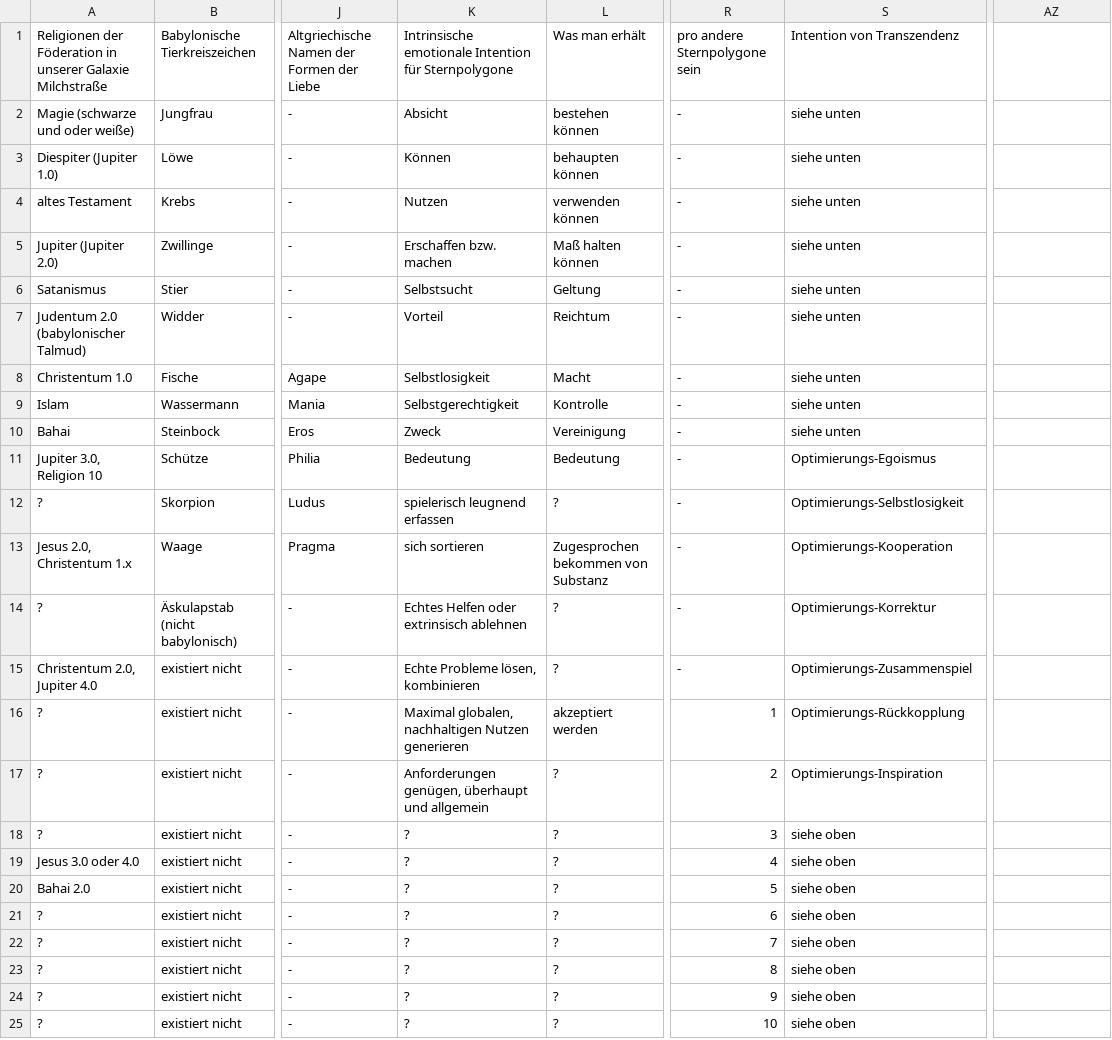
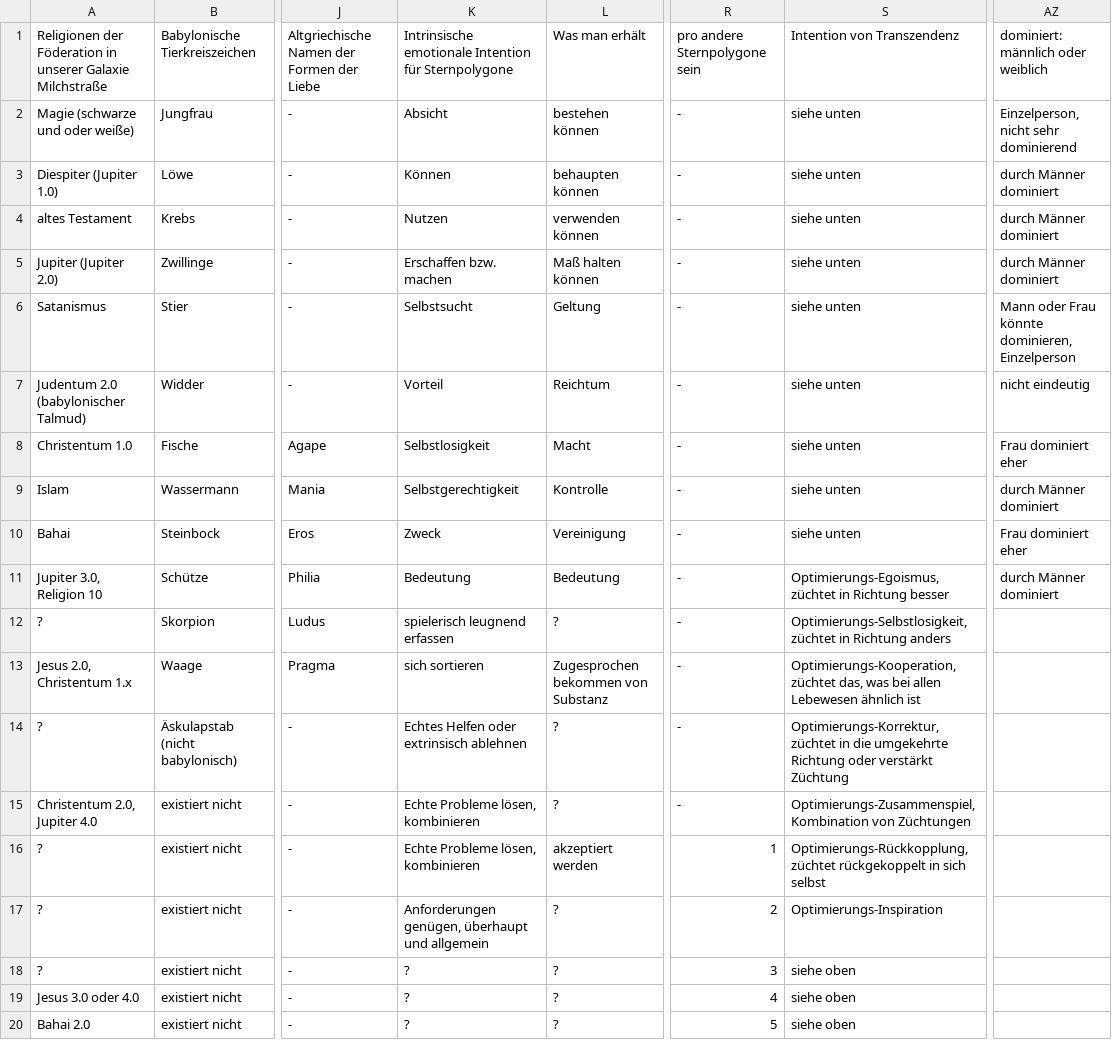
Before and after one commit to githubuser2000/reta.old.repaired, a CSV file: religion.csv, drawn as a sheet; only a part is shown, gaps mark what is left out; the shorter side is filled out with more unchanged rows; the diff names each change by its address in the sheet, - before the commit and + after, or states it on an @@ line.

```diff
--- a/religion.csv
+++ b/religion.csv
-AZ1: (empty)
+AZ1: dominiert: männlich oder weiblich
-AZ2: (empty)
+AZ2: Einzelperson, nicht sehr dominierend
-AZ3:AZ5: (empty)
+AZ3:AZ5: durch Männer dominiert
-AZ6: (empty)
+AZ6: Mann oder Frau könnte dominieren, Einzelperson
-AZ7: (empty)
+AZ7: nicht eindeutig
-AZ8: (empty)
+AZ8: Frau dominiert eher
-AZ9: (empty)
+AZ9: durch Männer dominiert
-AZ10: (empty)
+AZ10: Frau dominiert eher
-S11: Optimierungs-Egoismus
+S11: Optimierungs-Egoismus, züchtet in Richtung besser
-AZ11: (empty)
+AZ11: durch Männer dominiert
-S12: Optimierungs-Selbstlosigkeit
+S12: Optimierungs-Selbstlosigkeit, züchtet in Richtung anders
-S13: Optimierungs-Kooperation
+S13: Optimierungs-Kooperation, züchtet das, was bei allen Lebewesen ähnlich ist
-S14: Optimierungs-Korrektur
+S14: Optimierungs-Korrektur, züchtet in die umgekehrte Richtung oder verstärkt Züchtung
-S15: Optimierungs-Zusammenspiel
+S15: Optimierungs-Zusammenspiel, Kombination von Züchtungen
-K16: Maximal globalen, nachhaltigen Nutzen generieren
+K16: Echte Probleme lösen, kombinieren
-S16: Optimierungs-Rückkopplung
+S16: Optimierungs-Rückkopplung, züchtet rückgekoppelt in sich selbst
```
Also changed, not shown: kombi.csv, 4 other files.
